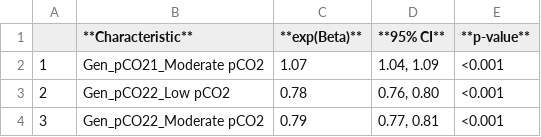
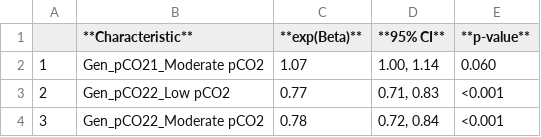
Before and after one commit to NEFSC/EAD-ASEB-Airradians_Larvae_crossgen_OA, a CSV file: RAnalysis/Output/1_Survival_Growth/survival/embryo_to_metamorphosis/Experiment2_Experiment4_Low_v_Mod/Experiments2&4_Survival_CoxRegMixed_INT_HR.csv, drawn as a sheet.

```diff
--- a/RAnalysis/Output/1_Survival_Growth/survival/embryo_to_metamorphosis/Experiment2_Experiment4_Low_v_Mod/Experiments2&4_Survival_CoxRegMixed_INT_HR.csv
+++ b/RAnalysis/Output/1_Survival_Growth/survival/embryo_to_metamorphosis/Experiment2_Experiment4_Low_v_Mod/Experiments2&4_Survival_CoxRegMixed_INT_HR.csv
@@ -1,4 +1,4 @@
 "","**Characteristic**","**exp(Beta)**","**95% CI**","**p-value**"
-"1","Gen_pCO21_Moderate pCO2","1.07","1.04, 1.09","<0.001"
-"2","Gen_pCO22_Low pCO2","0.78","0.76, 0.80","<0.001"
-"3","Gen_pCO22_Moderate pCO2","0.79","0.77, 0.81","<0.001"
+"1","Gen_pCO21_Moderate pCO2","1.07","1.00, 1.14","0.060"
+"2","Gen_pCO22_Low pCO2","0.77","0.71, 0.83","<0.001"
+"3","Gen_pCO22_Moderate pCO2","0.78","0.72, 0.84","<0.001"
```
Also changed, not shown: RAnalysis/Data/larval_survival.csv, 30 other files.
